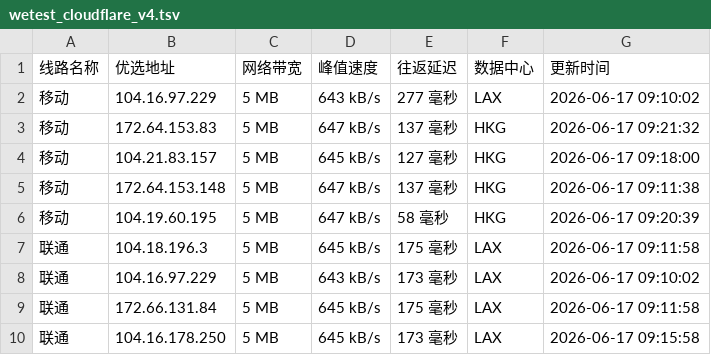
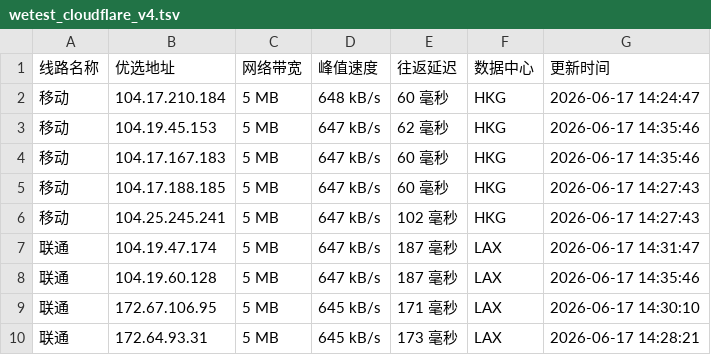
Before and after one commit to CF-IP/cf-ip.github.io, a TSV file: data/wetest_cloudflare_v4.tsv, drawn as a sheet; only a part is shown; the diff covers the shown part only.

```diff
--- a/data/wetest_cloudflare_v4.tsv
+++ b/data/wetest_cloudflare_v4.tsv
@@ -1,10 +1,10 @@
 线路名称	优选地址	网络带宽	峰值速度	往返延迟	数据中心	更新时间
-移动	104.16.97.229	5 MB	643 kB/s	277 毫秒	LAX	2026-06-17 09:10:02
-移动	172.64.153.83	5 MB	647 kB/s	137 毫秒	HKG	2026-06-17 09:21:32
-移动	104.21.83.157	5 MB	645 kB/s	127 毫秒	HKG	2026-06-17 09:18:00
-移动	172.64.153.148	5 MB	647 kB/s	137 毫秒	HKG	2026-06-17 09:11:38
-移动	104.19.60.195	5 MB	647 kB/s	58 毫秒	HKG	2026-06-17 09:20:39
-联通	104.18.196.3	5 MB	645 kB/s	175 毫秒	LAX	2026-06-17 09:11:58
-联通	104.16.97.229	5 MB	643 kB/s	173 毫秒	LAX	2026-06-17 09:10:02
-联通	172.66.131.84	5 MB	645 kB/s	175 毫秒	LAX	2026-06-17 09:11:58
-联通	104.16.178.250	5 MB	645 kB/s	173 毫秒	LAX	2026-06-17 09:15:58
+移动	104.17.210.184	5 MB	648 kB/s	60 毫秒	HKG	2026-06-17 14:24:47
+移动	104.19.45.153	5 MB	647 kB/s	62 毫秒	HKG	2026-06-17 14:35:46
+移动	104.17.167.183	5 MB	647 kB/s	60 毫秒	HKG	2026-06-17 14:35:46
+移动	104.17.188.185	5 MB	647 kB/s	60 毫秒	HKG	2026-06-17 14:27:43
+移动	104.25.245.241	5 MB	647 kB/s	102 毫秒	HKG	2026-06-17 14:27:43
+联通	104.19.47.174	5 MB	647 kB/s	187 毫秒	LAX	2026-06-17 14:31:47
+联通	104.19.60.128	5 MB	647 kB/s	187 毫秒	LAX	2026-06-17 14:35:46
+联通	172.67.106.95	5 MB	645 kB/s	171 毫秒	LAX	2026-06-17 14:30:10
+联通	172.64.93.31	5 MB	645 kB/s	173 毫秒	LAX	2026-06-17 14:28:21
```
Also changed, not shown: 20 edited cells elsewhere in this file, data/api_uouin_com.tsv, data/wetest_cloudflare_v6.tsv, 4 other files.
